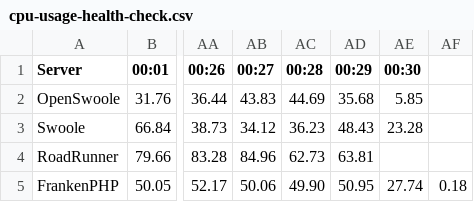
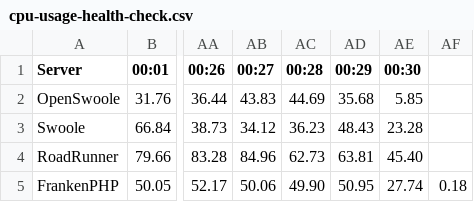
Before and after one commit to thecaliskan/laravel-benchmark, a CSV file: storage/table/cpu-usage-health-check.csv, drawn as a sheet; only a part is shown, gaps mark what is left out; the diff names each change by its address in the sheet, - before the commit and + after, or states it on an @@ line.

Commit message:
Revert "Added dummy data"
This reverts commit ccaf3a0d5ababa6e1122e5018c55cad78ae84620.

```diff
--- a/storage/table/cpu-usage-health-check.csv
+++ b/storage/table/cpu-usage-health-check.csv
-AE4 (00:30): (empty)
+AE4 (00:30): 45.40
```
Also changed, not shown: storage/table/cpu-usage-static.csv, storage/table/memory-usage-health-check.csv, 1 other file.
